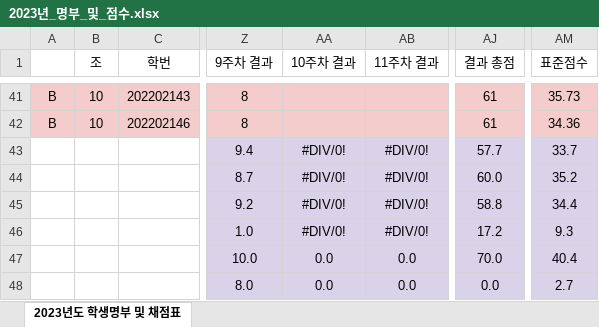
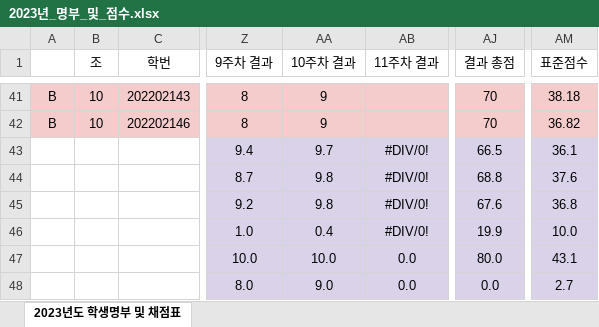
Before and after one commit to ISL-Homepage/ISL-Homepage.github.io, an Excel workbook: attachments/2023년_명부_및_점수.xlsx, sheet 2023년도 학생명부 및 채점표, drawn as a sheet; only a part is shown, gaps mark what is left out; values as stored, in another font and other column widths than the file's, no borders; the diff covers the shown part only; the diff names each change by its address in the sheet, - before the commit and + after, or states it on an @@ line.

```diff
--- a/attachments/2023년_명부_및_점수.xlsx (sheet 2023년도 학생명부 및 채점표)
+++ b/attachments/2023년_명부_및_점수.xlsx (sheet 2023년도 학생명부 및 채점표)
-AA41:AA42 (10주차 결과): (empty)
+AA41:AA42 (10주차 결과): 9
-AJ41:AJ42 (결과 총점): 61
+AJ41:AJ42 (결과 총점): 70
-AM41 (표준점수): 35.73
+AM41 (표준점수): 38.18
-AM42 (표준점수): 34.36
+AM42 (표준점수): 36.82
-AA43 (10주차 결과): #DIV/0!
+AA43 (10주차 결과): 9.7
-AJ43 (결과 총점): 57.7
+AJ43 (결과 총점): 66.5
-AM43 (표준점수): 33.7
+AM43 (표준점수): 36.1
-AA44:AA45 (10주차 결과): #DIV/0!
+AA44:AA45 (10주차 결과): 9.8
-AJ44 (결과 총점): 60.0
+AJ44 (결과 총점): 68.8
-AM44 (표준점수): 35.2
+AM44 (표준점수): 37.6
-AJ45 (결과 총점): 58.8
+AJ45 (결과 총점): 67.6
-AM45 (표준점수): 34.4
+AM45 (표준점수): 36.8
-AA46 (10주차 결과): #DIV/0!
+AA46 (10주차 결과): 0.4
-AJ46 (결과 총점): 17.2
+AJ46 (결과 총점): 19.9
-AM46 (표준점수): 9.3
+AM46 (표준점수): 10.0
-AA47 (10주차 결과): 0.0
+AA47 (10주차 결과): 10.0
-AJ47 (결과 총점): 70.0
+AJ47 (결과 총점): 80.0
-AM47 (표준점수): 40.4
+AM47 (표준점수): 43.1
-AA48 (10주차 결과): 0.0
+AA48 (10주차 결과): 9.0
```
Also changed, not shown: 105 edited cells elsewhere in this sheet.
